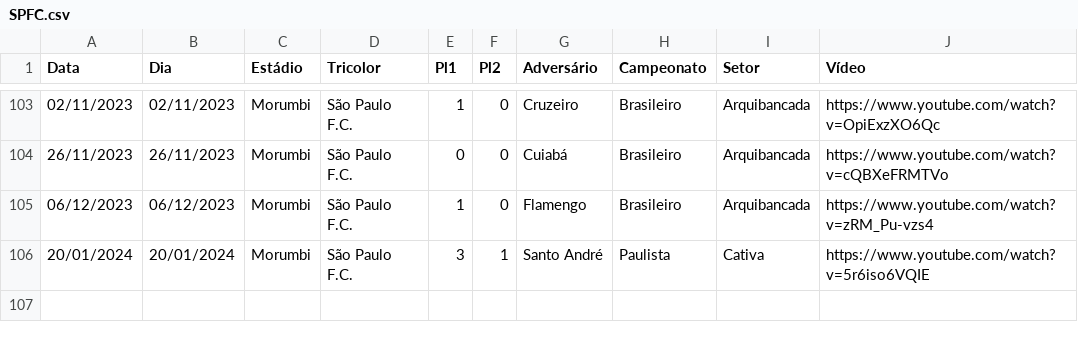
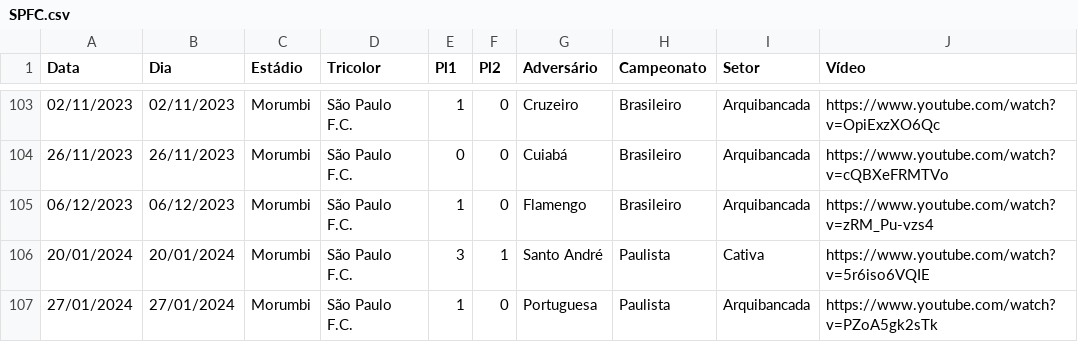
Before and after one commit to renatosts/SPFC, a CSV file: CSV/SPFC.csv, drawn as a sheet; only a part is shown, gaps mark what is left out; the diff names each change by its address in the sheet, - before the commit and + after, or states it on an @@ line.

Commit message:
Processamento 29/01/2024

```diff
--- a/CSV/SPFC.csv
+++ b/CSV/SPFC.csv
+row 107: 27/01/2024 | 27/01/2024 | Morumbi | São Paulo F.C. | 1 | 0 | Portuguesa | Paulista | Arquibancada | https://www.youtube.com/watch?v=PZoA5gk2sTk
```
